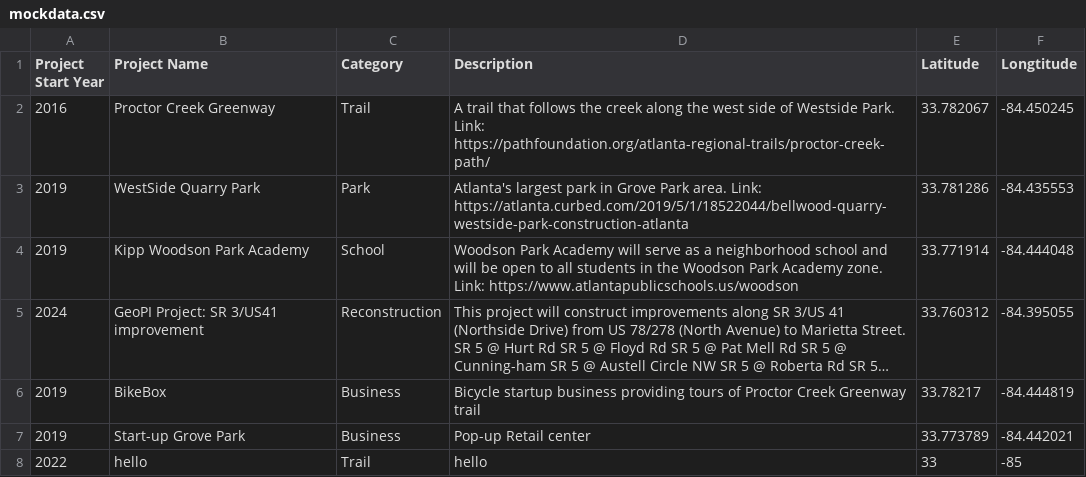
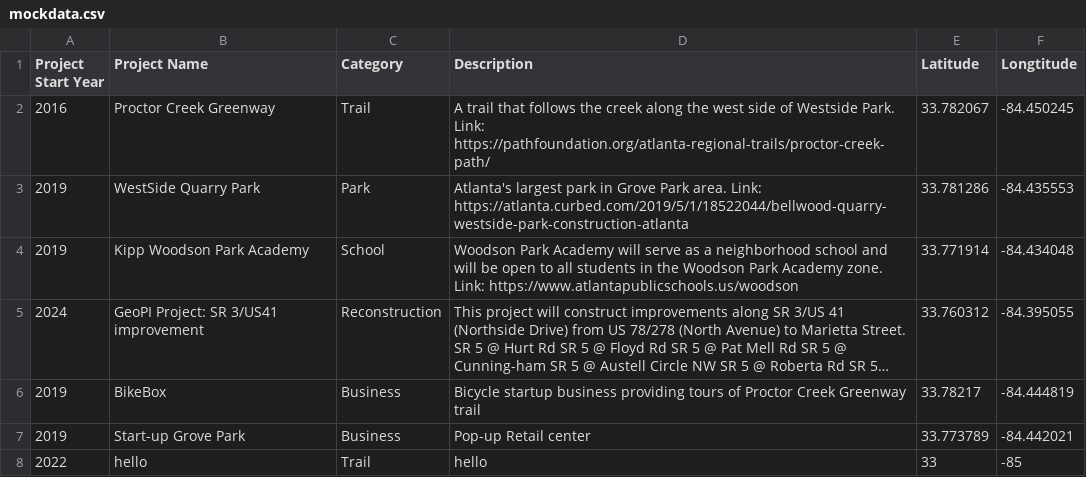
Before and after one commit to CatherineZhuang/SLS3110DigitalMap, a CSV file: mockdata.csv, drawn as a sheet; long unchanged cells end in …; the diff names each change by its address in the sheet, - before the commit and + after, or states it on an @@ line.

```diff
--- a/mockdata.csv
+++ b/mockdata.csv
-F4 (Longtitude): -84.444048
+F4 (Longtitude): -84.434048
```
Also changed, not shown: 1 other file.
